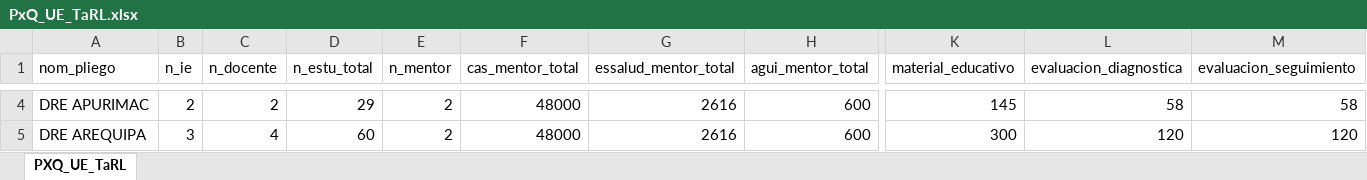
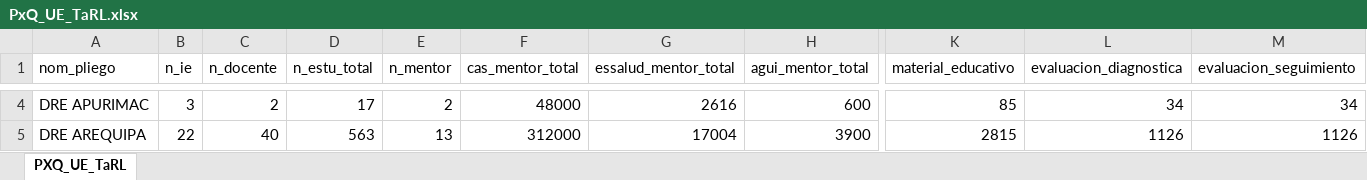
Before and after one commit to cesar-mora/proy02_intervencion_remedial, an Excel workbook: output/PxQ_UE_TaRL.xlsx, sheet PXQ_UE_TaRL, drawn as a sheet; only a part is shown, gaps mark what is left out; values as stored, in another font and other column widths than the file's, no borders; the diff covers the shown part only; the diff names each change by its address in the sheet, - before the commit and + after, or states it on an @@ line.

```diff
--- a/output/PxQ_UE_TaRL.xlsx (sheet PXQ_UE_TaRL)
+++ b/output/PxQ_UE_TaRL.xlsx (sheet PXQ_UE_TaRL)
-B4 (n_ie): 2
+B4 (n_ie): 3
-D4 (n_estu_total): 29
+D4 (n_estu_total): 17
-K4 (material_educativo): 145
+K4 (material_educativo): 85
-L4 (evaluacion_diagnostica): 58
+L4 (evaluacion_diagnostica): 34
-M4 (evaluacion_seguimiento): 58
+M4 (evaluacion_seguimiento): 34
-B5 (n_ie): 3
+B5 (n_ie): 22
-C5 (n_docente): 4
+C5 (n_docente): 40
-D5 (n_estu_total): 60
+D5 (n_estu_total): 563
-E5 (n_mentor): 2
+E5 (n_mentor): 13
-F5 (cas_mentor_total): 48000
+F5 (cas_mentor_total): 312000
-G5 (essalud_mentor_total): 2616
+G5 (essalud_mentor_total): 17004
-H5 (agui_mentor_total): 600
+H5 (agui_mentor_total): 3900
-K5 (material_educativo): 300
+K5 (material_educativo): 2815
-L5 (evaluacion_diagnostica): 120
+L5 (evaluacion_diagnostica): 1126
-M5 (evaluacion_seguimiento): 120
+M5 (evaluacion_seguimiento): 1126
```
Also changed, not shown: 3 added rows and 286 edited cells elsewhere in this sheet, output/PxQ_DREUGEL_TaRL.xlsx, output/tabla_resumen_1.xlsx, 17 other files.
